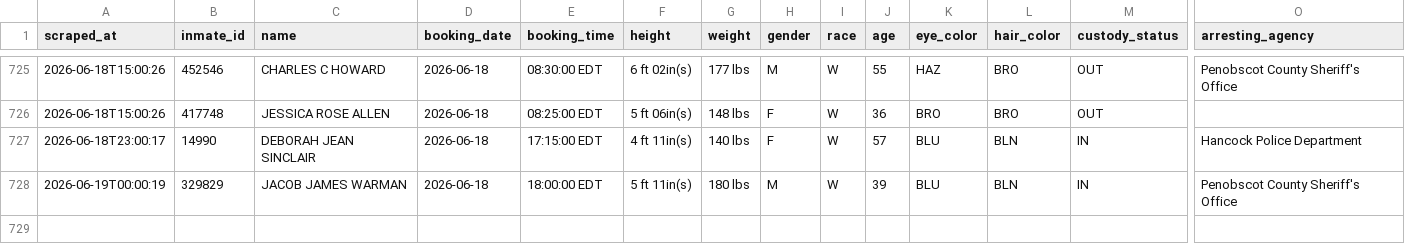
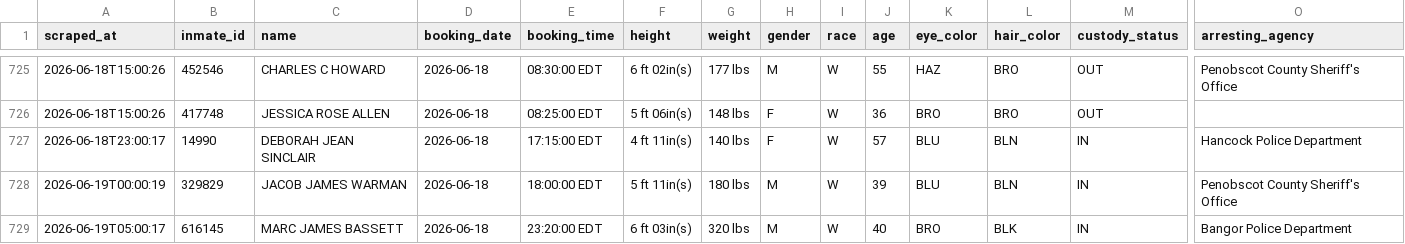
Before and after one commit to sloftus-lab/InmateScraper, a CSV file: inmates.csv, drawn as a sheet; only a part is shown, gaps mark what is left out; rows hold the shown columns only; the diff names each change by its address in the sheet, - before the commit and + after, or states it on an @@ line.

```diff
--- a/inmates.csv
+++ b/inmates.csv
+row 729: 2026-06-19T05:00:17 | 616145 | MARC JAMES BASSETT | 2026-06-18 | 23:20:00 EDT | 6 ft 03in(s) | 320 lbs | M | W | 40 | BRO | BLK | IN | Bangor Police Department
```
Also changed, not shown: 2 other files.
